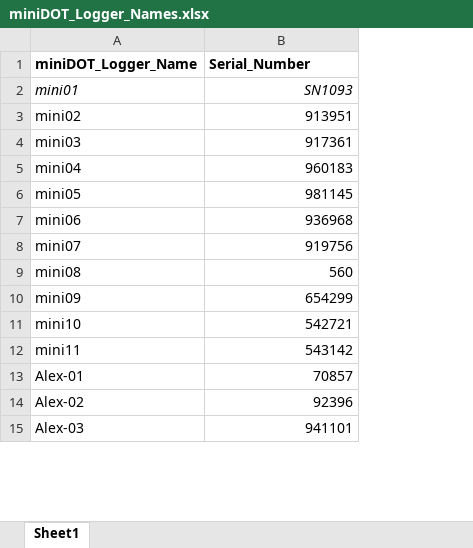
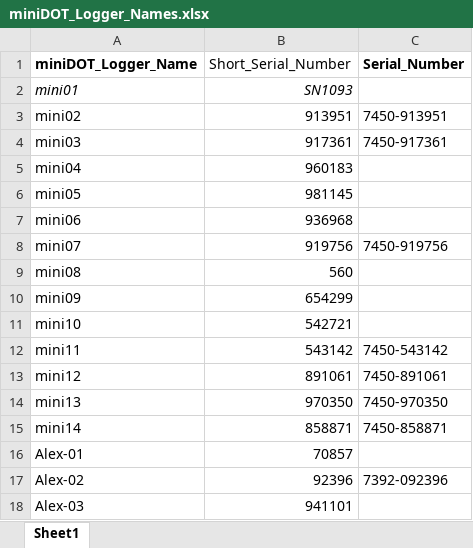
Before and after one commit to meredithholgerson/HolgersonLab_Helpful_Code, an Excel workbook: miniDOT_Logger_Names.xlsx, sheet Sheet1, drawn as a sheet; only a part is shown; values as stored, in another font and other column widths than the file's, no borders; the diff names each change by its address in the sheet, - before the commit and + after, or states it on an @@ line.

Commit message:
updated logger names

```diff
--- a/miniDOT_Logger_Names.xlsx (sheet Sheet1)
+++ b/miniDOT_Logger_Names.xlsx (sheet Sheet1)
+column C (Serial_Number), rows 3-12: 7450-913951 | 7450-917361 |  |  |  | 7450-919756 |  |  |  | 7450-543142; row 17: 7392-092396
-B1: Serial_Number
+B1: Short_Serial_Number
-B1 bold: on
+B1 bold: off
+row 13: mini12 | 891061 | 7450-891061
+row 14: mini13 | 970350 | 7450-970350
+row 15: mini14 | 858871 | 7450-858871
```
